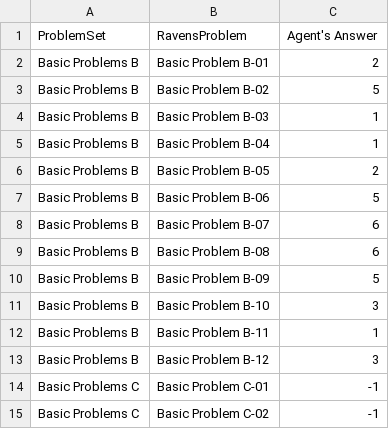
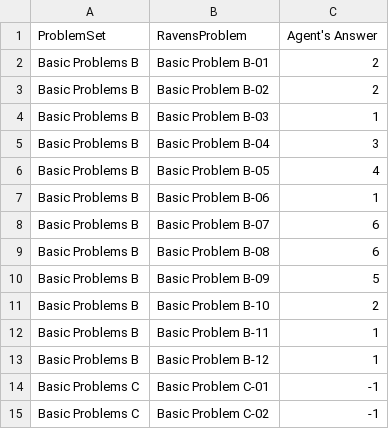
Before and after one commit to johonea4/RPM-Solver-Java, a CSV file: Project-Code-Java/AgentAnswers.csv, drawn as a sheet; only a part is shown.

```diff
--- a/Project-Code-Java/AgentAnswers.csv
+++ b/Project-Code-Java/AgentAnswers.csv
@@ -2,7 +2,7 @@ ProblemSet,RavensProblem,Agent's Answer
 Basic Problems B,Basic Problem B-01,2
-Basic Problems B,Basic Problem B-02,5
+Basic Problems B,Basic Problem B-02,2
 Basic Problems B,Basic Problem B-03,1
-Basic Problems B,Basic Problem B-04,1
-Basic Problems B,Basic Problem B-05,2
-Basic Problems B,Basic Problem B-06,5
+Basic Problems B,Basic Problem B-04,3
+Basic Problems B,Basic Problem B-05,4
+Basic Problems B,Basic Problem B-06,1
 Basic Problems B,Basic Problem B-07,6
@@ -10,5 +10,5 @@ Basic Problems B,Basic Problem B-08,6
 Basic Problems B,Basic Problem B-09,5
-Basic Problems B,Basic Problem B-10,3
+Basic Problems B,Basic Problem B-10,2
 Basic Problems B,Basic Problem B-11,1
-Basic Problems B,Basic Problem B-12,3
+Basic Problems B,Basic Problem B-12,1
 Basic Problems C,Basic Problem C-01,-1
```
Also changed, not shown: Project-Code-Java/ProblemResults.csv, Project-Code-Java/build/production/Project-Code-Java/AgentAnswers.csv, 14 other files.
